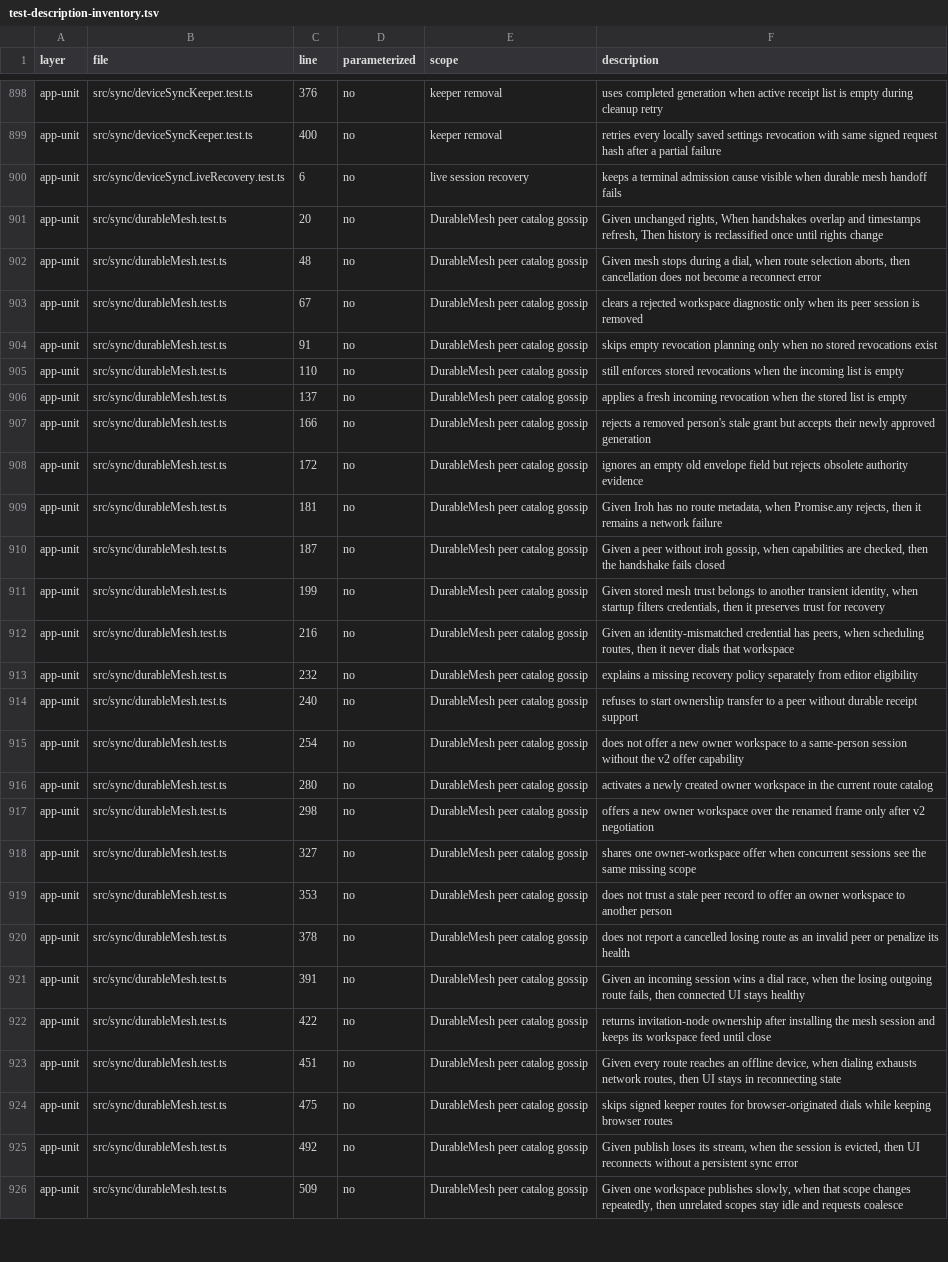
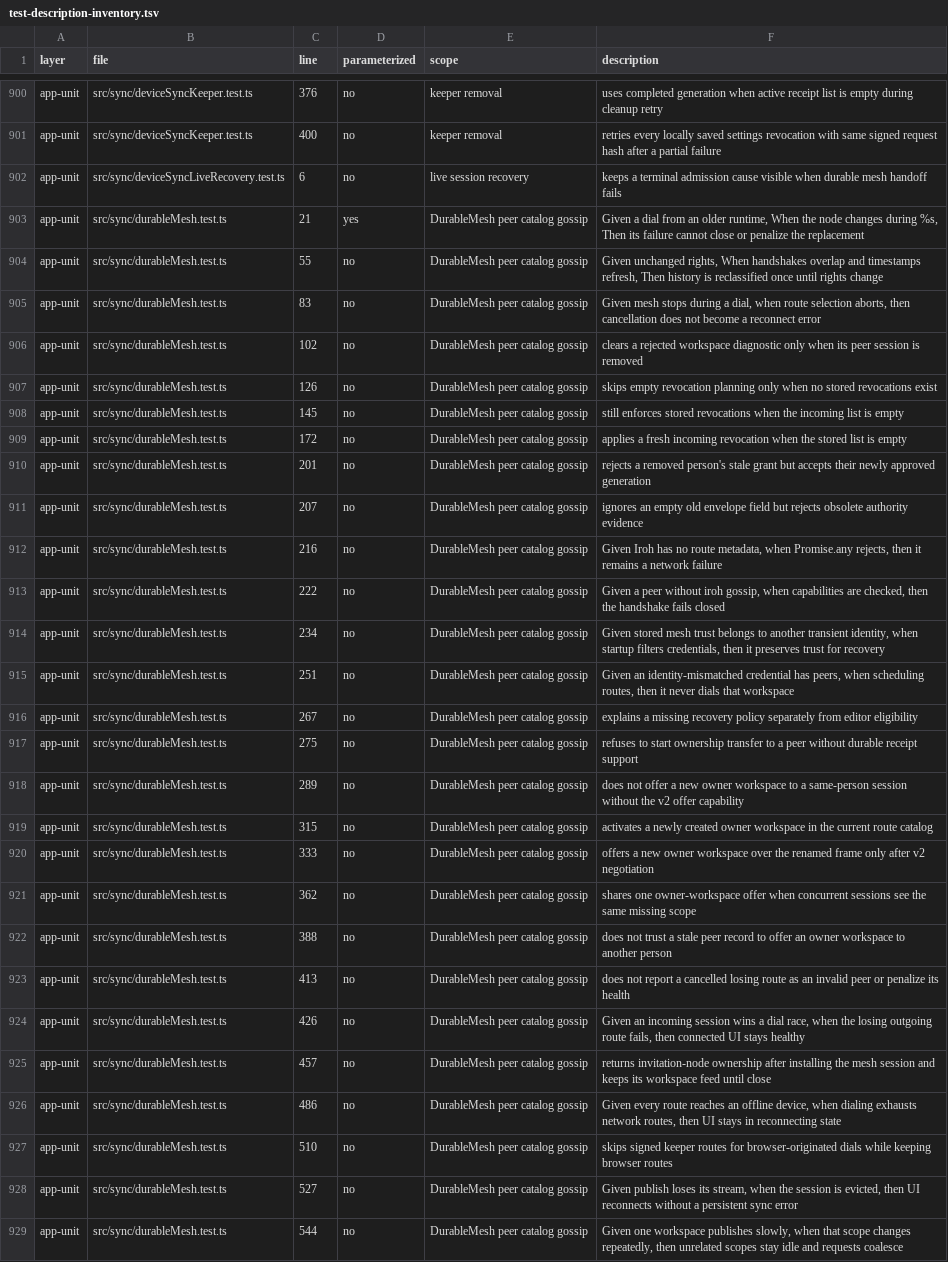
Before and after one commit to bobishh/tincanban, a TSV file: docs/testing/test-description-inventory.tsv, drawn as a sheet; only a part is shown, gaps mark what is left out; addresses are those after the commit; the diff covers the shown part only; the diff names each change by its address in the sheet, - before the commit and + after, or states it on an @@ line.

```diff
--- a/docs/testing/test-description-inventory.tsv
+++ b/docs/testing/test-description-inventory.tsv
+row 903: app-unit | src/sync/durableMesh.test.ts | 21 | yes | DurableMesh peer catalog gossip | Given a dial from an older runtime, When the node changes during %s, Then its failure cannot close or penalize the replacement
-C904 (line): 20
+C904 (line): 55
-C905 (line): 48
+C905 (line): 83
-C906 (line): 67
+C906 (line): 102
-C907 (line): 91
+C907 (line): 126
-C908 (line): 110
+C908 (line): 145
-C909 (line): 137
+C909 (line): 172
-C910 (line): 166
+C910 (line): 201
-C911 (line): 172
+C911 (line): 207
-C912 (line): 181
+C912 (line): 216
-C913 (line): 187
+C913 (line): 222
-C914 (line): 199
+C914 (line): 234
-C915 (line): 216
+C915 (line): 251
-C916 (line): 232
+C916 (line): 267
-C917 (line): 240
+C917 (line): 275
-C918 (line): 254
+C918 (line): 289
-C919 (line): 280
+C919 (line): 315
-C920 (line): 298
+C920 (line): 333
-C921 (line): 327
+C921 (line): 362
-C922 (line): 353
+C922 (line): 388
-C923 (line): 378
+C923 (line): 413
-C924 (line): 391
+C924 (line): 426
-C925 (line): 422
+C925 (line): 457
-C926 (line): 451
+C926 (line): 486
-C927 (line): 475
+C927 (line): 510
-C928 (line): 492
+C928 (line): 527
-C929 (line): 509
+C929 (line): 544
```
Also changed, not shown: 9 added rows and 52 edited cells elsewhere in this file, 31 other files.
